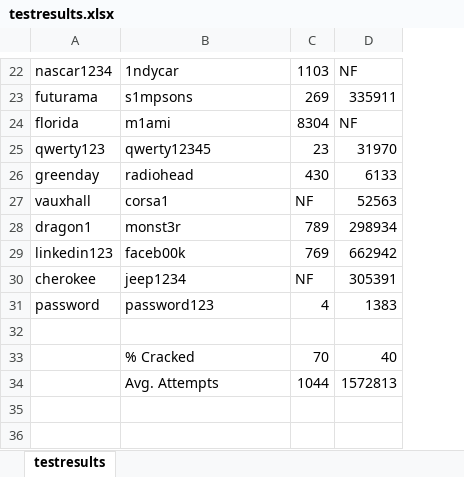
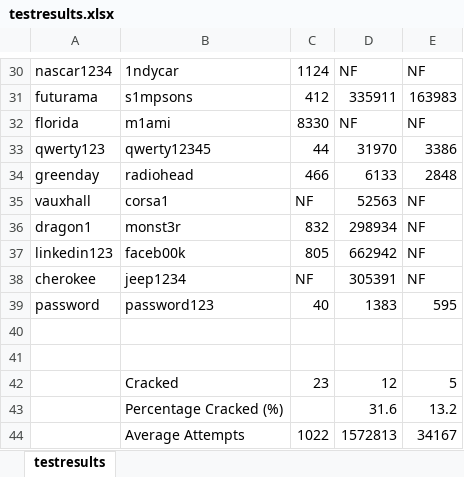
Before and after one commit to zack-not-zac/NLPasswords, an Excel workbook: testing/testresults.xlsx, sheet testresults, drawn as a sheet; only a part is shown, gaps mark what is left out; values as stored, in another font and other column widths than the file's, no borders; removed rows and columns are numbered as before the commit, all else as after; the diff covers the shown part only; the diff names each change by its address in the sheet, - before the commit and + after, or states it on an @@ line.

```diff
--- a/testing/testresults.xlsx (sheet testresults)
+++ b/testing/testresults.xlsx (sheet testresults)
+column E, rows 30-39: NF | 163983 | NF | 3386 | 2848 | NF | NF | NF | NF | 595
-C30: 1103
+C30: 1124
-C31: 269
+C31: 412
-C32: 8304
+C32: 8330
-C33: 23
+C33: 44
-C34: 430
+C34: 466
-C36: 789
+C36: 832
-C37: 769
+C37: 805
-C39: 4
+C39: 40
-row 41:  | % Cracked | 70 | 40
+row 41: (empty)
-row 34:  | Avg. Attempts | 1044 | 1572813
+row 42:  | Cracked | 23 | 12 | 5
+row 43:  | Percentage Cracked (%) |  | 31.6 | 13.2
+row 44:  | Average Attempts | 1022 | 1572813 | 34167
```
Also changed, not shown: 10 added rows, 2 removed rows and 12 edited cells elsewhere in this sheet.
